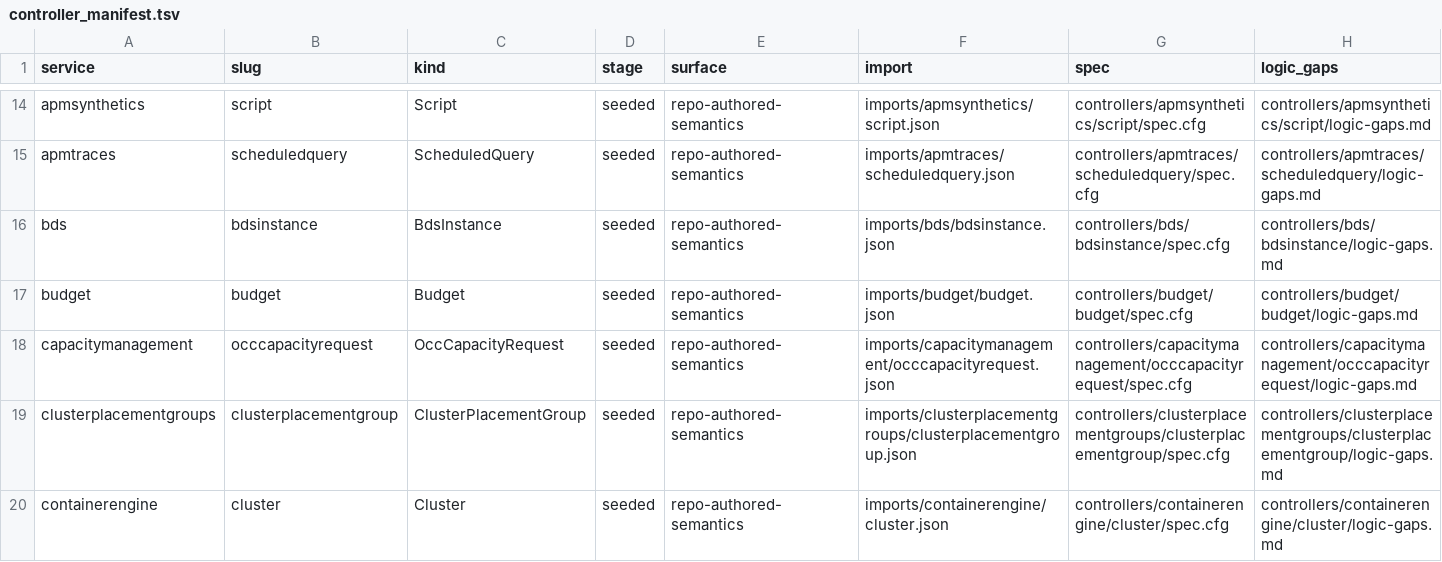
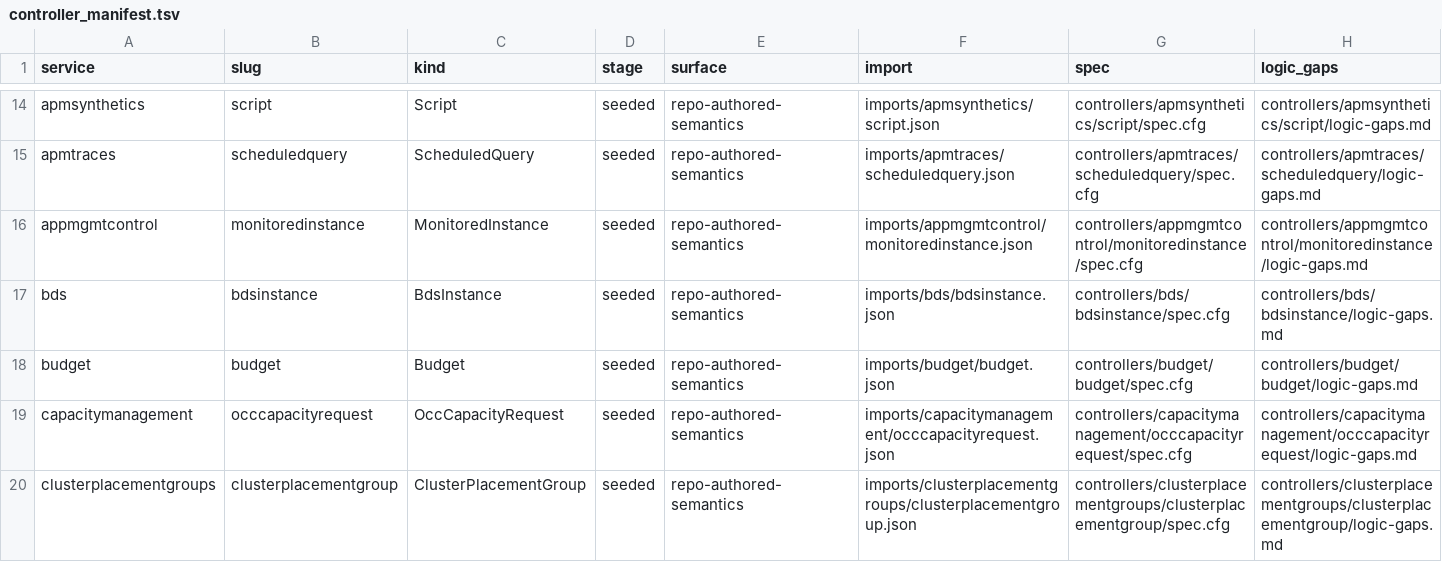
Before and after one commit to oracle/oci-service-operator, a TSV file: formal/controller_manifest.tsv, drawn as a sheet; only a part is shown, gaps mark what is left out; the shorter side is filled out with more unchanged rows; rows hold the shown columns only; the diff names each change by its address in the sheet, - before the commit and + after, or states it on an @@ line.

Commit message:
US-152: publish appmgmtcontrol monitoredinstance

```diff
--- a/formal/controller_manifest.tsv
+++ b/formal/controller_manifest.tsv
+row 16: appmgmtcontrol | monitoredinstance | MonitoredInstance | seeded | repo-authored-semantics | imports/appmgmtcontrol/monitoredinstance.json | controllers/appmgmtcontrol/monitoredinstance/spec.cfg | controllers/appmgmtcontrol/monitoredinstance/logic-gaps.md
```
Also changed, not shown: 50 other files.
